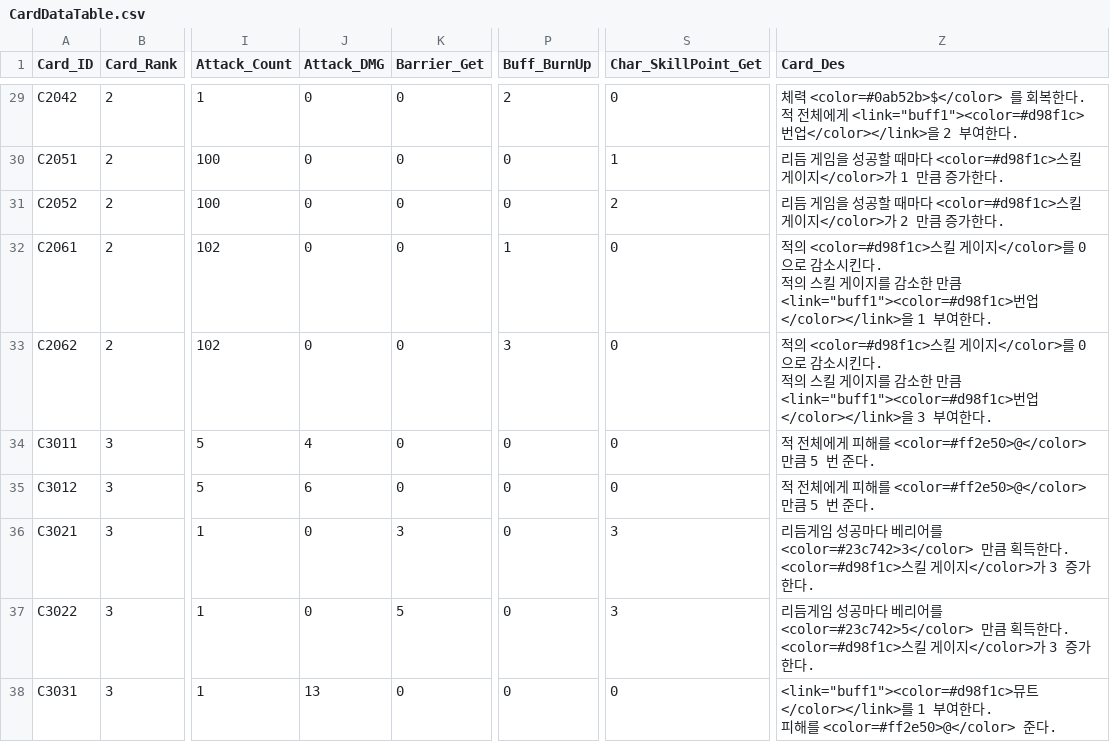
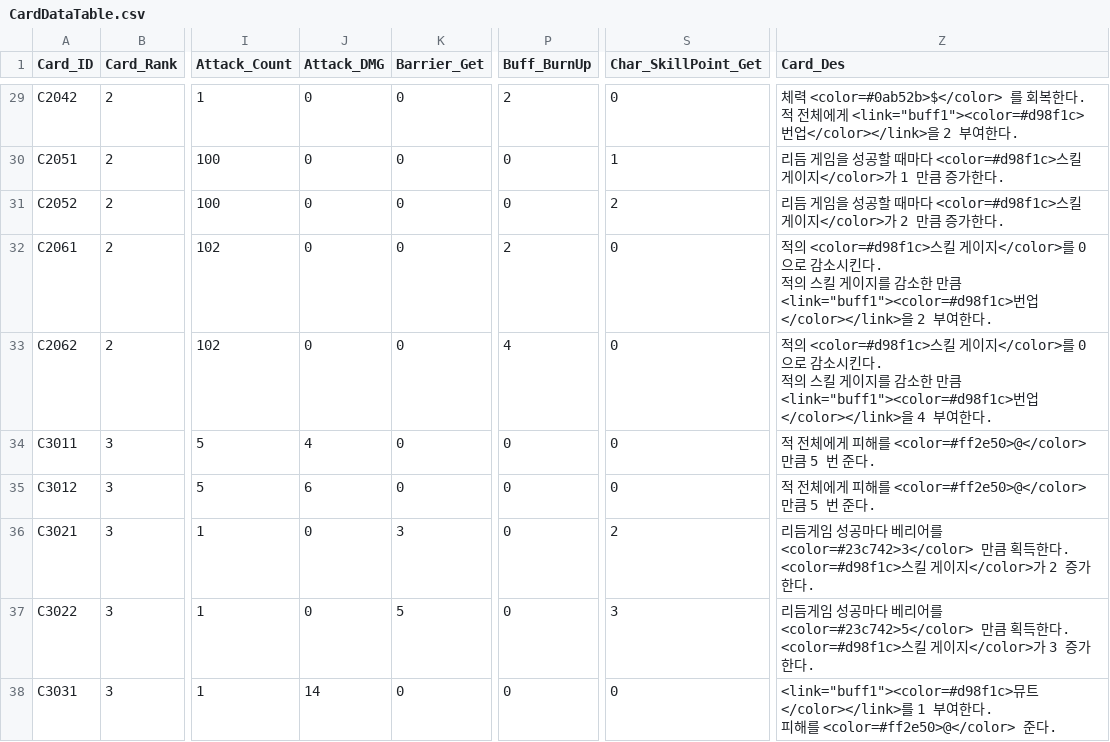
Before and after one commit to ehdgus36/CK2025_Project, a CSV file: Assets/StreamingAssets/DataTable/CardDataTable.csv, drawn as a sheet; only a part is shown, gaps mark what is left out; the diff covers the shown part only; the diff names each change by its address in the sheet, - before the commit and + after, or states it on an @@ line.

```diff
--- a/Assets/StreamingAssets/DataTable/CardDataTable.csv
+++ b/Assets/StreamingAssets/DataTable/CardDataTable.csv
-P32 (Buff_BurnUp): 1
+P32 (Buff_BurnUp): 2
-Z32 (Card_Des): …업</color></link>을 1 부여한다…
+Z32 (Card_Des): …업</color></link>을 2 부여한다…
-P33 (Buff_BurnUp): 3
+P33 (Buff_BurnUp): 4
-Z33 (Card_Des): …업</color></link>을 3 부여한다…
+Z33 (Card_Des): …업</color></link>을 4 부여한다…
-S36 (Char_SkillPoint_Get): 3
+S36 (Char_SkillPoint_Get): 2
-Z36 (Card_Des): …지</color>가 3 증가한다…
+Z36 (Card_Des): …지</color>가 2 증가한다…
-J38 (Attack_DMG): 13
+J38 (Attack_DMG): 14
```
Also changed, not shown: 11 edited cells elsewhere in this file, Assets/StreamingAssets/DataTable/EnemyDataTable.csv, Assets/StreamingAssets/DataTable/ShopDataTable.csv, 23 other files.
